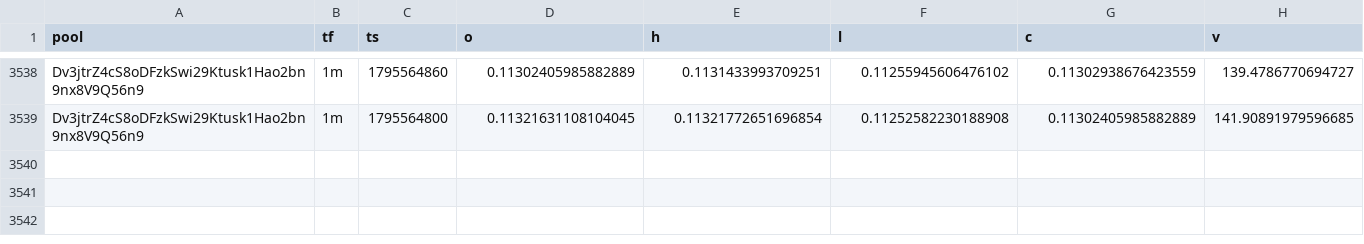
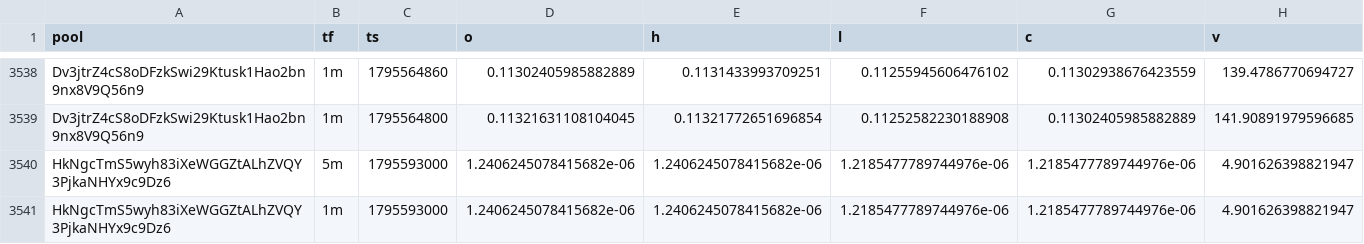
Before and after one commit to davidbobholz-stack/young-coin-collector., a CSV file: shards/2026-11-25/ohlcv.csv, drawn as a sheet; only a part is shown, gaps mark what is left out; the diff names each change by its address in the sheet, - before the commit and + after, or states it on an @@ line.

```diff
--- a/shards/2026-11-25/ohlcv.csv
+++ b/shards/2026-11-25/ohlcv.csv
+row 3540: HkNgcTmS5wyh83iXeWGGZtALhZVQY3PjkaNHYx9c9Dz6 | 5m | 1795593000 | 1.2406245078415682e-06 | 1.2406245078415682e-06 | 1.2185477789744976e-06 | 1.2185477789744976e-06 | 4.901626398821947
+row 3541: HkNgcTmS5wyh83iXeWGGZtALhZVQY3PjkaNHYx9c9Dz6 | 1m | 1795593000 | 1.2406245078415682e-06 | 1.2406245078415682e-06 | 1.2185477789744976e-06 | 1.2185477789744976e-06 | 4.901626398821947
```
Also changed, not shown: 12 other files.
